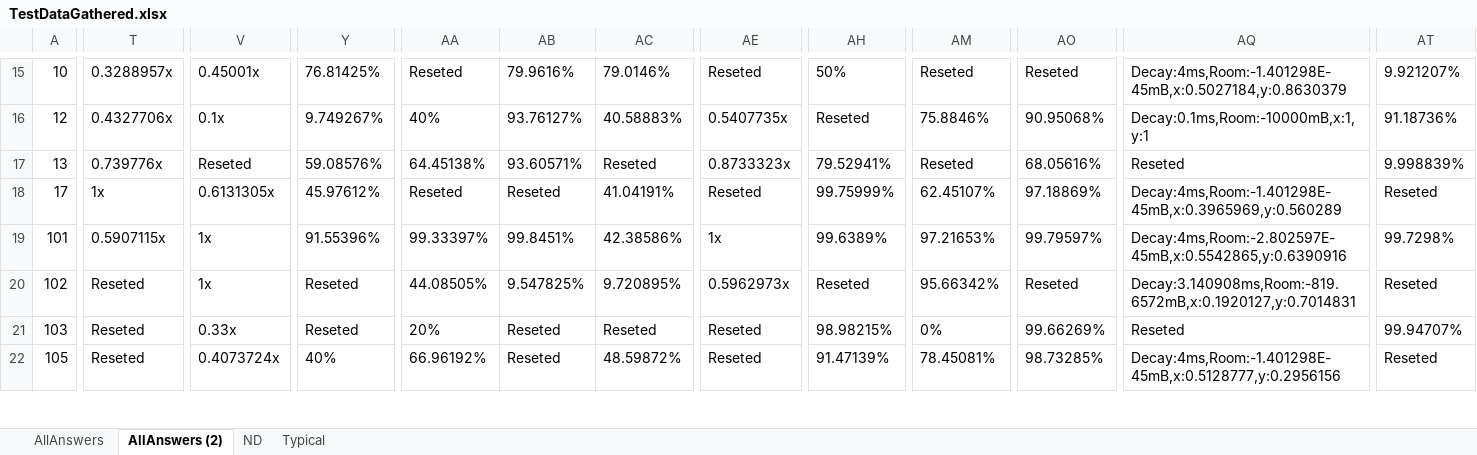
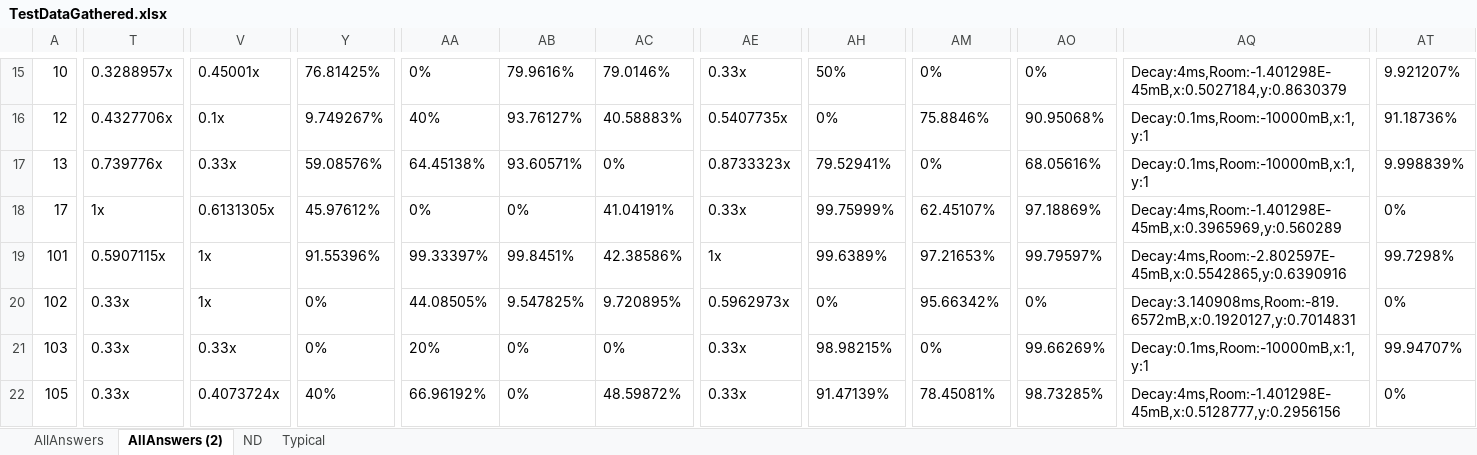
Before and after one commit to ZippyGorilla/NeuroverseG2, an Excel workbook: Test Data/TestDataGathered.xlsx, sheet AllAnswers (2), drawn as a sheet; only a part is shown, gaps mark what is left out; values as stored, in another font and other column widths than the file's, no borders; table styles not drawn; the diff covers the shown part only; the diff names each change by its address in the sheet, - before the commit and + after, or states it on an @@ line.

```diff
--- a/Test Data/TestDataGathered.xlsx (sheet AllAnswers (2))
+++ b/Test Data/TestDataGathered.xlsx (sheet AllAnswers (2))
-AA15: Reseted
+AA15: 0%
-AE15: Reseted
+AE15: 0.33x
-AM15: Reseted
+AM15: 0%
-AO15: Reseted
+AO15: 0%
-AH16: Reseted
+AH16: 0%
-V17: Reseted
+V17: 0.33x
-AC17: Reseted
+AC17: 0%
-AM17: Reseted
+AM17: 0%
-AQ17: Reseted
+AQ17: Decay:0.1ms,Room:-10000mB,x:1,y:1
-AA18: Reseted
+AA18: 0%
-AB18: Reseted
+AB18: 0%
-AE18: Reseted
+AE18: 0.33x
-AT18: Reseted
+AT18: 0%
-T20:T22: Reseted
+T20:T22: 0.33x
-Y20:Y21: Reseted
+Y20:Y21: 0%
-AH20: Reseted
+AH20: 0%
-AO20: Reseted
+AO20: 0%
-AT20: Reseted
+AT20: 0%
-AB21:AB22: Reseted
+AB21:AB22: 0%
-AC21: Reseted
+AC21: 0%
-AE21:AE22: Reseted
+AE21:AE22: 0.33x
-AQ21: Reseted
+AQ21: Decay:0.1ms,Room:-10000mB,x:1,y:1
-AT22: Reseted
+AT22: 0%
```
Also changed, not shown: 56 edited cells elsewhere in this sheet, 4 other files.
